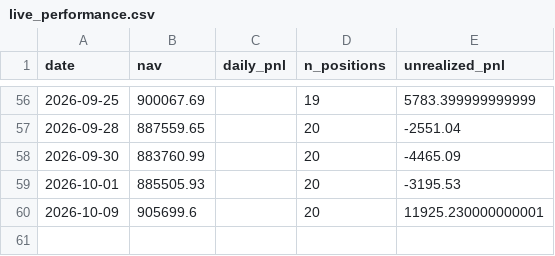
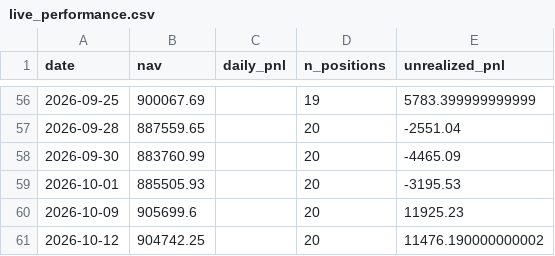
Before and after one commit to isaacnicas/quant-portfolio, a CSV file: data/live_performance.csv, drawn as a sheet; only a part is shown, gaps mark what is left out.

Commit message:
daily update 2026-10-12

```diff
--- a/data/live_performance.csv
+++ b/data/live_performance.csv
@@ -59,2 +59,3 @@ date,nav,daily_pnl,n_positions,unrealized_pnl
 2026-10-01,885505.93,,20,-3195.53
-2026-10-09,905699.6,,20,11925.230000000001
+2026-10-09,905699.6,,20,11925.23
+2026-10-12,904742.25,,20,11476.190000000002
```
Also changed, not shown: 2 other files.
